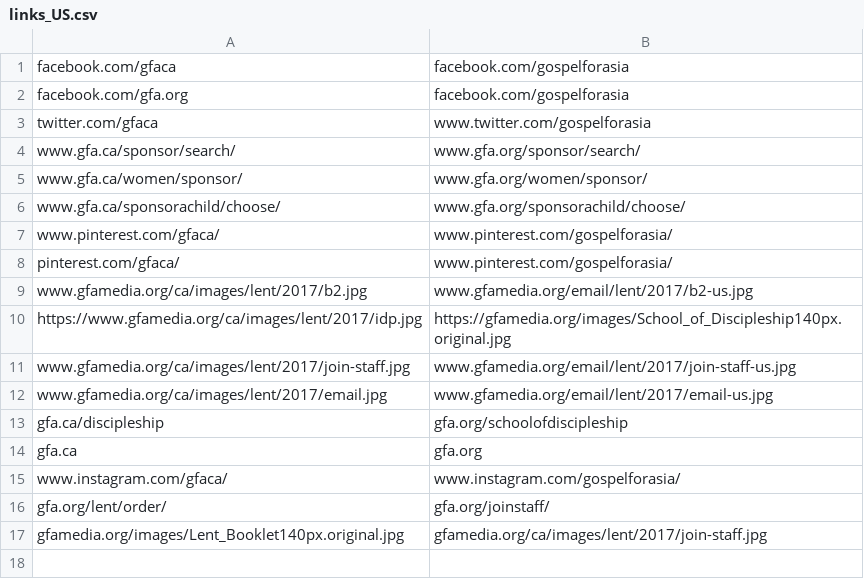
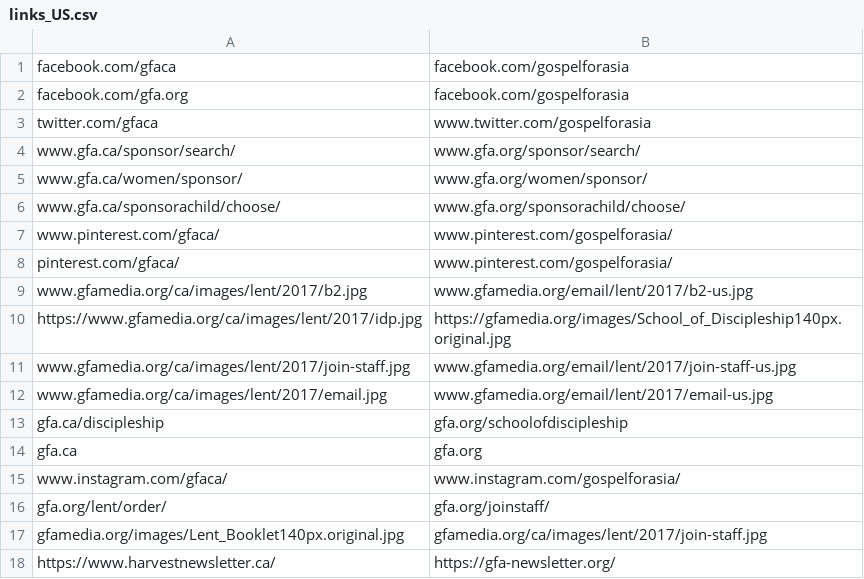
Before and after one commit to gregmccoy/country-emails, a CSV file: data/links_US.csv, drawn as a sheet; the diff names each change by its address in the sheet, - before the commit and + after, or states it on an @@ line.

Commit message:
Update links_US.csv

```diff
--- a/data/links_US.csv
+++ b/data/links_US.csv
+row 18: https://www.harvestnewsletter.ca/ | https://gfa-newsletter.org/
```
